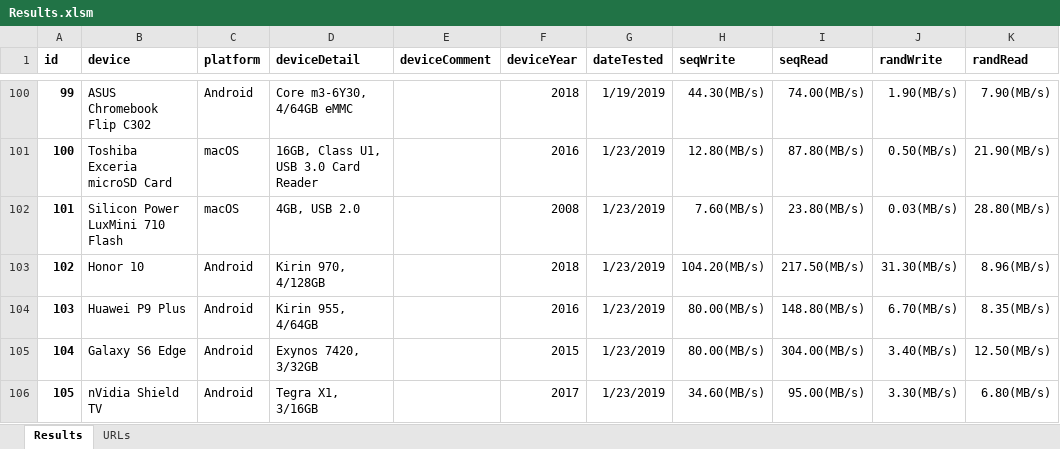
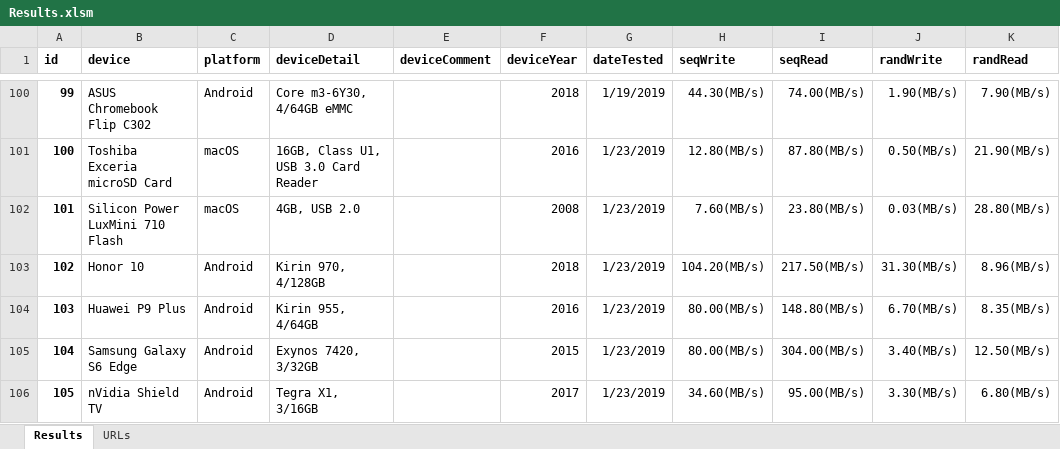
Before and after one commit to maxim-saplin/cpdt_results, an Excel workbook: Results.xlsm, sheet Results, drawn as a sheet; only a part is shown, gaps mark what is left out; values as stored, in another font and other column widths than the file's, no borders; the diff names each change by its address in the sheet, - before the commit and + after, or states it on an @@ line.

Commit message:
Results

```diff
--- a/Results.xlsm (sheet Results)
+++ b/Results.xlsm (sheet Results)
-B105 (device): Galaxy S6 Edge
+B105 (device): Samsung Galaxy S6 Edge
```
Also changed, not shown: 3 other files.
